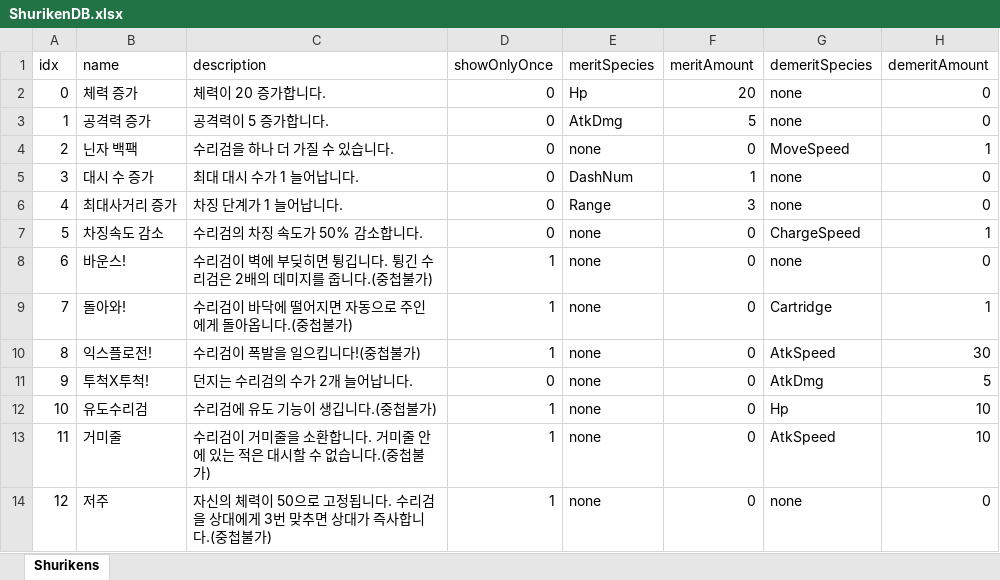
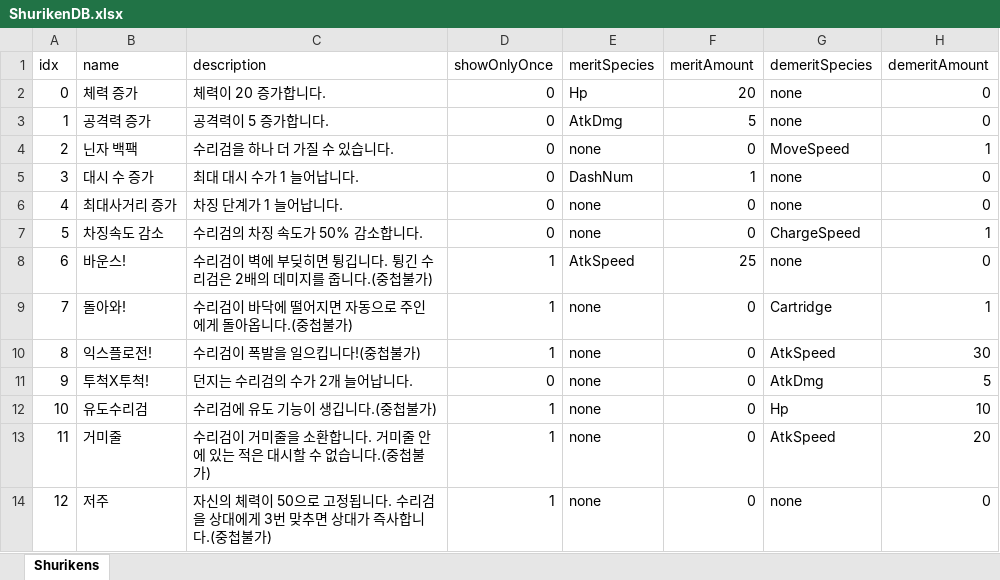
Before and after one commit to MyeongzinSon/W07_BSHSMZOHICSM, an Excel workbook: Assets/Excels/ShurikenDB.xlsx, sheet Shurikens, drawn as a sheet; values as stored, in another font and other column widths than the file's, no borders; the diff names each change by its address in the sheet, - before the commit and + after, or states it on an @@ line.

```diff
--- a/Assets/Excels/ShurikenDB.xlsx (sheet Shurikens)
+++ b/Assets/Excels/ShurikenDB.xlsx (sheet Shurikens)
-E6 (meritSpecies): Range
+E6 (meritSpecies): none
-F6 (meritAmount): 3
+F6 (meritAmount): 0
-E8 (meritSpecies): none
+E8 (meritSpecies): AtkSpeed
-F8 (meritAmount): 0
+F8 (meritAmount): 25
-H13 (demeritAmount): 10
+H13 (demeritAmount): 20
```
Also changed, not shown: 7 other files.
